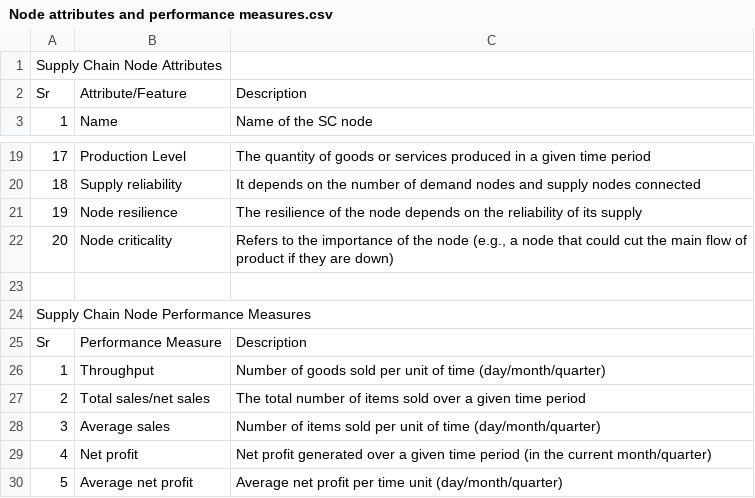
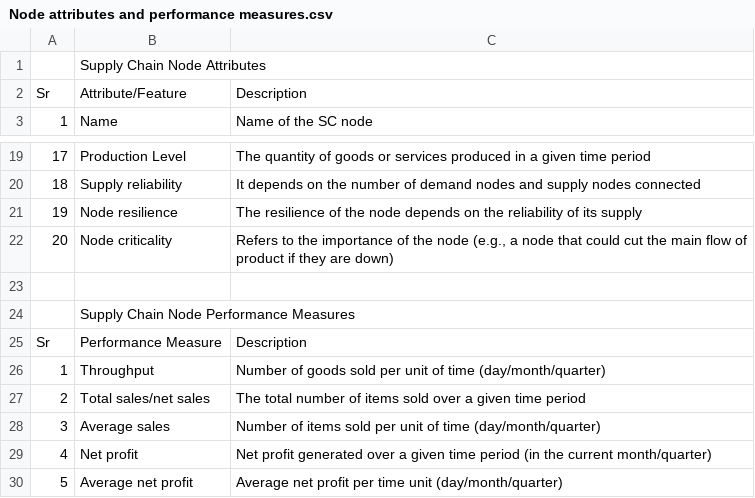
Before and after one commit to SupplyChainSimulation/InventOpt, a CSV file: review/Node attributes and performance measures.csv, drawn as a sheet; only a part is shown, gaps mark what is left out.

```diff
--- a/review/Node attributes and performance measures.csv
+++ b/review/Node attributes and performance measures.csv
@@ -1,2 +1,2 @@
-Supply Chain Node Attributes,,
+,Supply Chain Node Attributes,
 Sr,Attribute/Feature,Description
@@ -23,3 +23,3 @@ Sr,Attribute/Feature,Description
 ,,
-Supply Chain Node Performance Measures,,
+,Supply Chain Node Performance Measures,
 Sr,Performance Measure,Description
```
Also changed, not shown: review/Edge attributes and performance measures.csv, review/Graph attributes and performance measures.csv.
